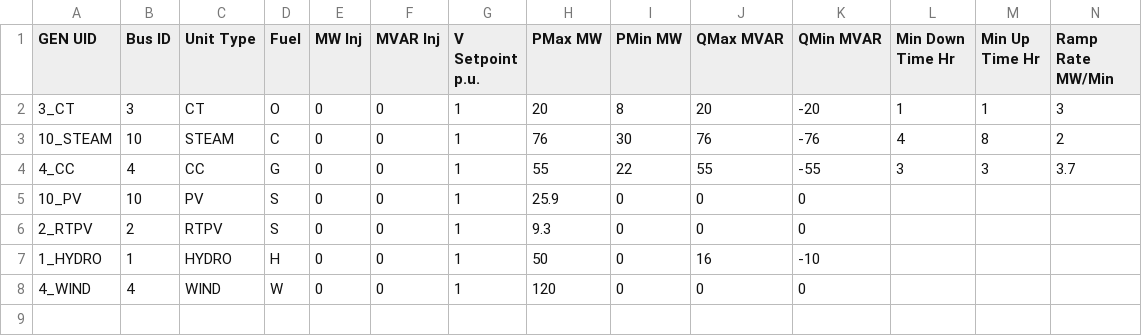
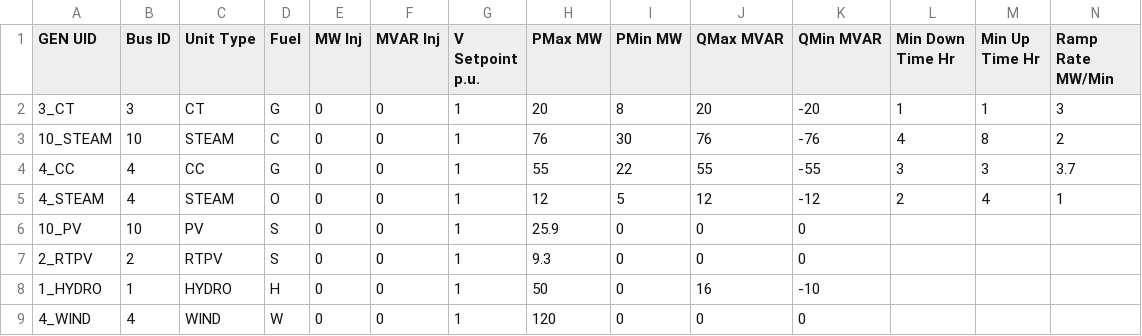
Before and after one commit to grid-parity-exchange/Prescient, a CSV file: examples/5bus/gen.csv, drawn as a sheet; only a part is shown; rows hold the shown columns only; the diff names each change by its address in the sheet, - before the commit and + after, or states it on an @@ line.

```diff
--- a/examples/5bus/gen.csv
+++ b/examples/5bus/gen.csv
-D2 (Fuel): O
+D2 (Fuel): G
+row 5: 4_STEAM | 4 | STEAM | O | 0 | 0 | 1 | 12 | 5 | 12 | -12 | 2 | 4 | 1
```
Also changed, not shown: examples/5bus/branch.csv, 1 other file.
